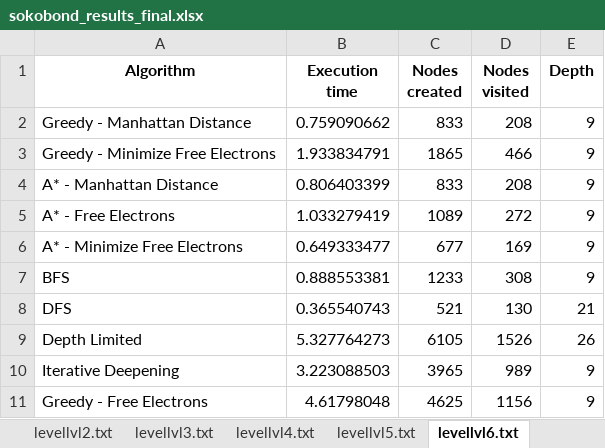
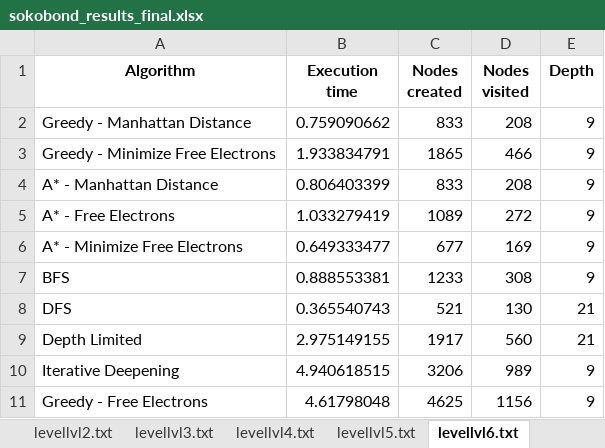
Before and after one commit to antoniooazevedo/IA-project, an Excel workbook: docs/data/sokobond_results_final.xlsx, sheet levellvl6.txt, drawn as a sheet; values as stored, in another font and other column widths than the file's, no borders; table styles not drawn; the diff names each change by its address in the sheet, - before the commit and + after, or states it on an @@ line.

```diff
--- a/docs/data/sokobond_results_final.xlsx (sheet levellvl6.txt)
+++ b/docs/data/sokobond_results_final.xlsx (sheet levellvl6.txt)
-B9 (Execution time): 5.327764273
+B9 (Execution time): 2.975149155
-C9 (Nodes created): 6105
+C9 (Nodes created): 1917
-D9 (Nodes visited): 1526
+D9 (Nodes visited): 560
-E9 (Depth): 26
+E9 (Depth): 21
-B10 (Execution time): 3.223088503
+B10 (Execution time): 4.940618515
-C10 (Nodes created): 3965
+C10 (Nodes created): 3206
```
Also changed, not shown: sheet MeanLevels, sheet levellvl3.txt, sheet levellvl7.txt, sheet levellvl8.txt, sheet levellvl1.txt, sheet levellvl2.txt.
